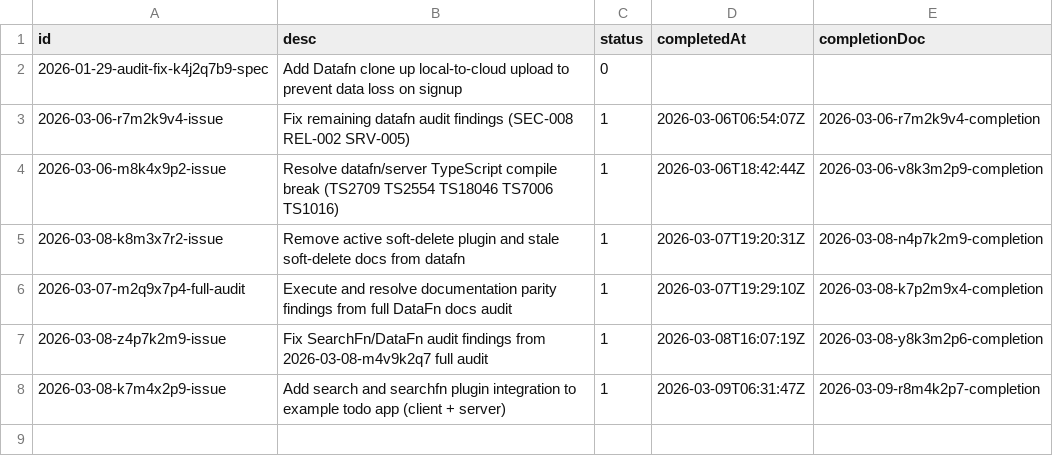
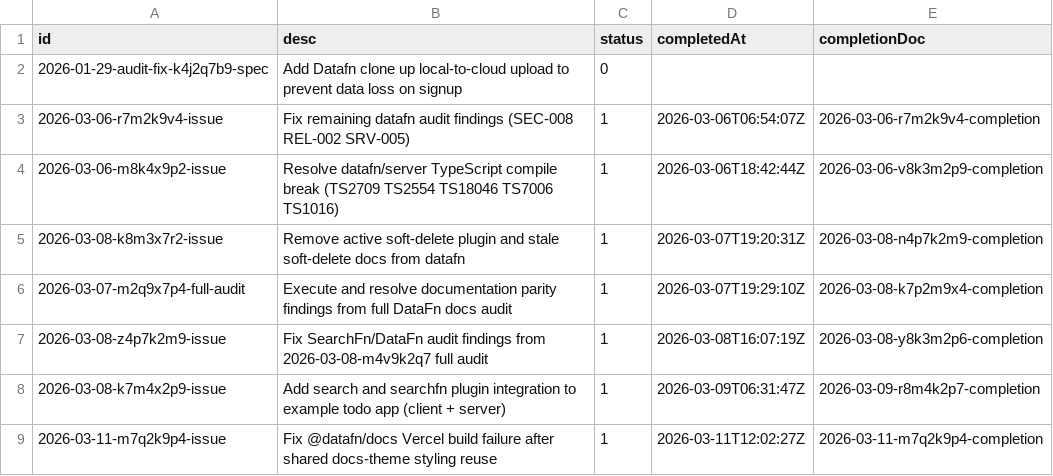
Before and after one commit to 21nCo/superfunctions, a CSV file: .conduct/tracker.csv, drawn as a sheet; the diff names each change by its address in the sheet, - before the commit and + after, or states it on an @@ line.

Commit message:
docs build fix

```diff
--- a/.conduct/tracker.csv
+++ b/.conduct/tracker.csv
+row 9: 2026-03-11-m7q2k9p4-issue | Fix @datafn/docs Vercel build failure after shared docs-theme styling reuse | 1 | 2026-03-11T12:02:27Z | 2026-03-11-m7q2k9p4-completion
```
Also changed, not shown: .conduct/logs.csv, 5 other files.
